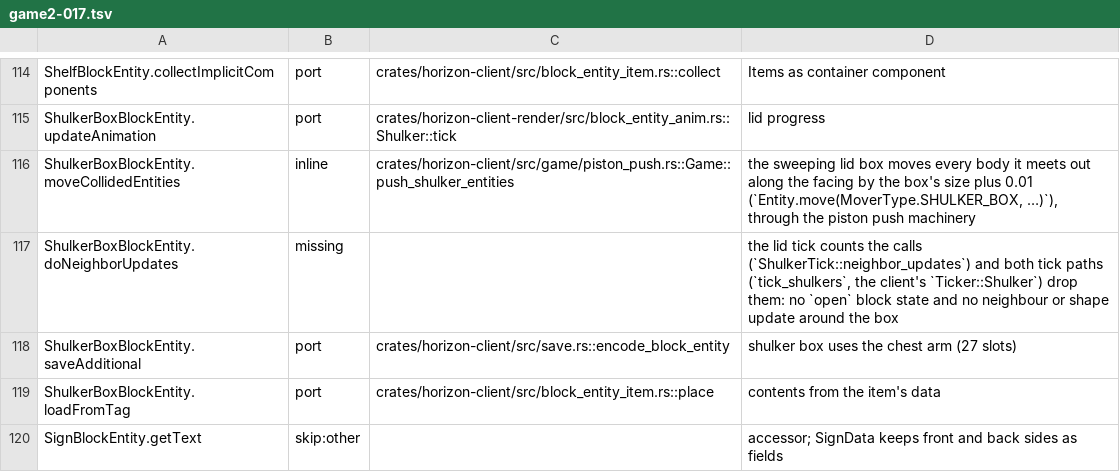
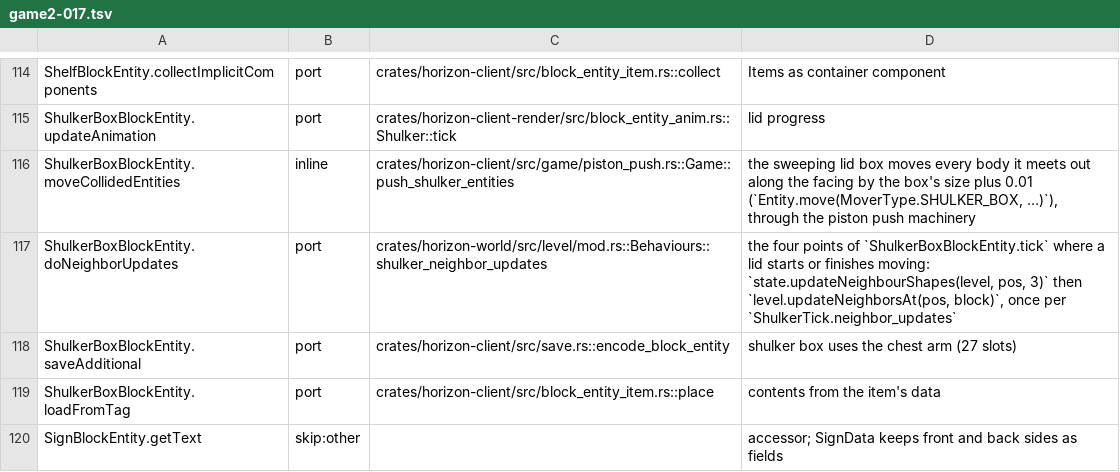
Before and after one commit to heyskylo/horizon-ios, a TSV file: tools/port_map/game2-017.tsv, drawn as a sheet; only a part is shown, gaps mark what is left out.

Commit message:
port_map: ShulkerBoxBlockEntity.doNeighborUpdates is a port
The row said the four lid-step calls were counted and dropped;
`Behaviours::shulker_neighbor_updates` now runs them, and `tick_shulkers`
calls it once per counted update.

```diff
--- a/tools/port_map/game2-017.tsv
+++ b/tools/port_map/game2-017.tsv
@@ -116,3 +116,3 @@ ShulkerBoxBlockEntity.updateAnimation	port	crates/horizon-client-render/src/bloc
 ShulkerBoxBlockEntity.moveCollidedEntities	inline	crates/horizon-client/src/game/piston_push.rs::Game::push_shulker_entities	the sweeping lid box moves every body it meets out along the facing by the box's size plus 0.01 (`Entity.move(MoverType.SHULKER_BOX, …)`), through the piston push machinery
-ShulkerBoxBlockEntity.doNeighborUpdates	missing		the lid tick counts the calls (`ShulkerTick::neighbor_updates`) and both tick paths (`tick_shulkers`, the client's `Ticker::Shulker`) drop them: no `open` block state and no neighbour or shape update around the box
+ShulkerBoxBlockEntity.doNeighborUpdates	port	crates/horizon-world/src/level/mod.rs::Behaviours::shulker_neighbor_updates	the four points of `ShulkerBoxBlockEntity.tick` where a lid starts or finishes moving: `state.updateNeighbourShapes(level, pos, 3)` then `level.updateNeighborsAt(pos, block)`, once per `ShulkerTick.neighbor_updates`
 ShulkerBoxBlockEntity.saveAdditional	port	crates/horizon-client/src/save.rs::encode_block_entity	shulker box uses the chest arm (27 slots)
```
